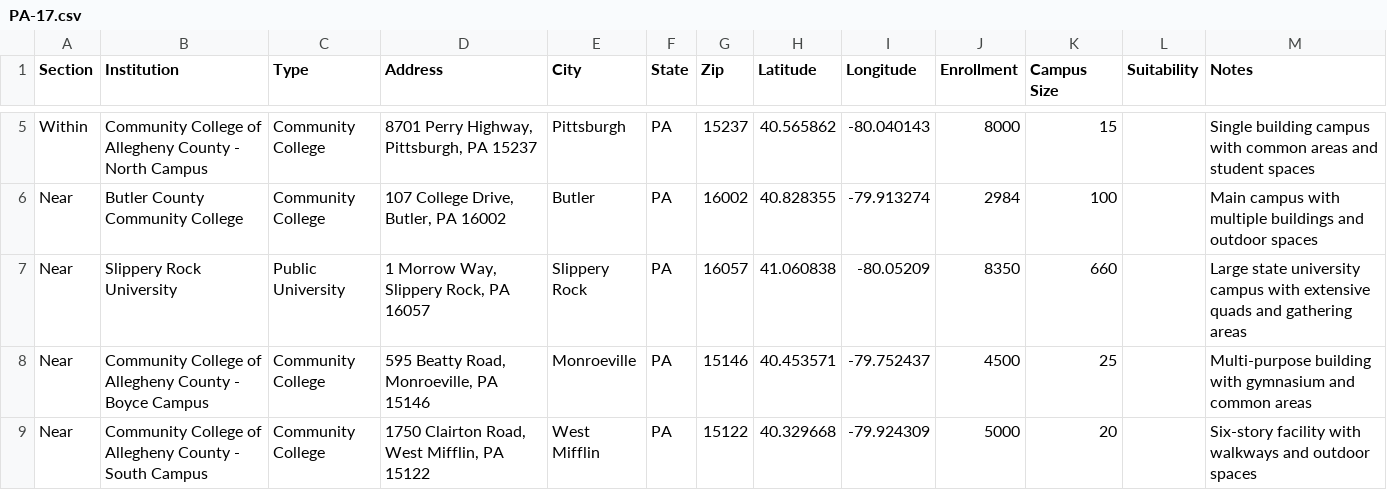
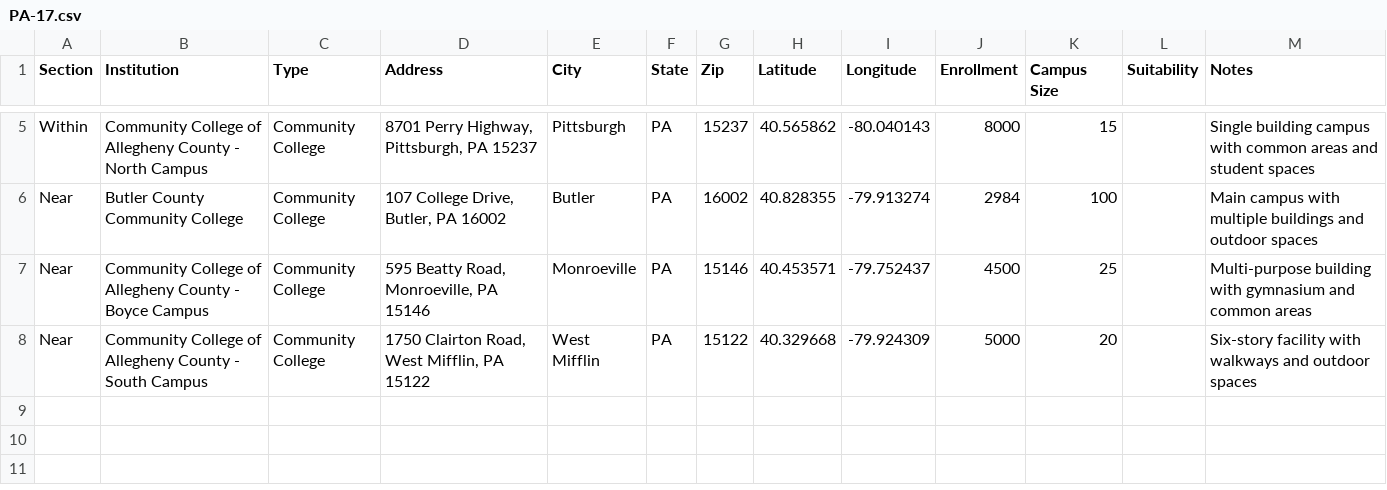
Before and after one commit to Field-Team-6/drive-scout, a CSV file: data/PA-17.csv, drawn as a sheet; only a part is shown, gaps mark what is left out.

Commit message:
Add files via upload

```diff
--- a/data/PA-17.csv
+++ b/data/PA-17.csv
@@ -6,3 +6,2 @@ Within,Community College of Allegheny County - North Campus,Community College,"8
 Near,Butler County Community College,Community College,"107 College Drive, Butler, PA 16002",Butler,PA,16002,40.828355,-79.913274,2984,100,,Main campus with multiple buildings and outdoor spaces
-Near,Slippery Rock University,Public University,"1 Morrow Way, Slippery Rock, PA 16057",Slippery Rock,PA,16057,41.060838,-80.05209,8350,660,,Large state university campus with extensive quads and gathering areas
 Near,Community College of Allegheny County - Boyce Campus,Community College,"595 Beatty Road, Monroeville, PA 15146",Monroeville,PA,15146,40.453571,-79.752437,4500,25,,Multi-purpose building with gymnasium and common areas
```
